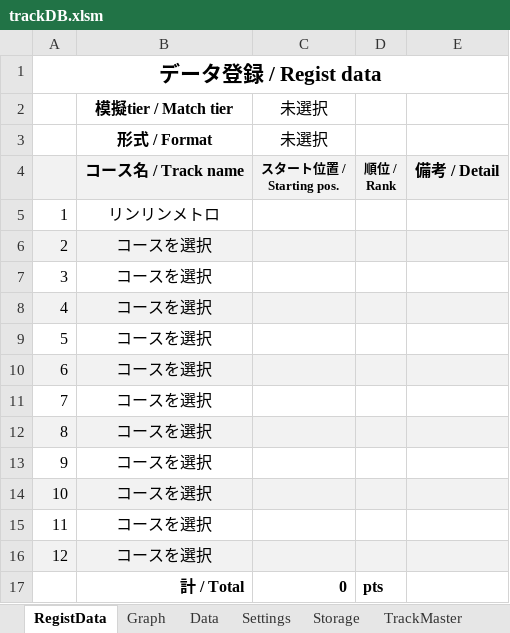
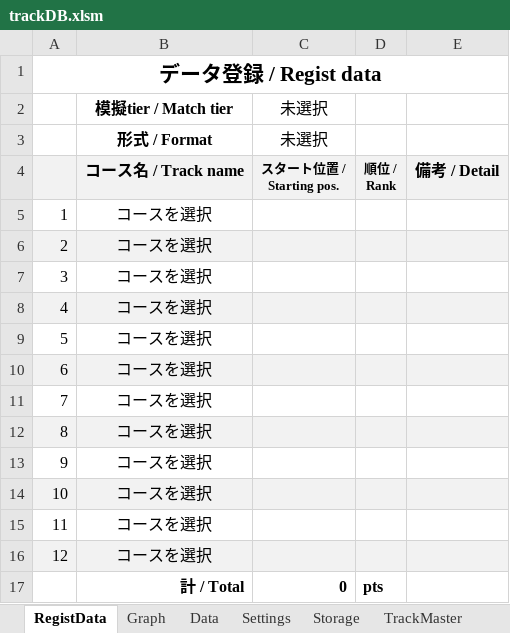
Before and after one commit to usui324/MK8DX_track_db_02, an Excel workbook: trackDB.xlsm, sheet RegistData, drawn as a sheet; values as stored, in another font and other column widths than the file's, no borders; charts and pictures not drawn; the diff names each change by its address in the sheet, - before the commit and + after, or states it on an @@ line.

Commit message:
fix bug: display track item img with change 12th trackname

```diff
--- a/trackDB.xlsm (sheet RegistData)
+++ b/trackDB.xlsm (sheet RegistData)
-B5: リンリンメトロ
+B5: コースを選択
```
Also changed, not shown: charts or pictures.
